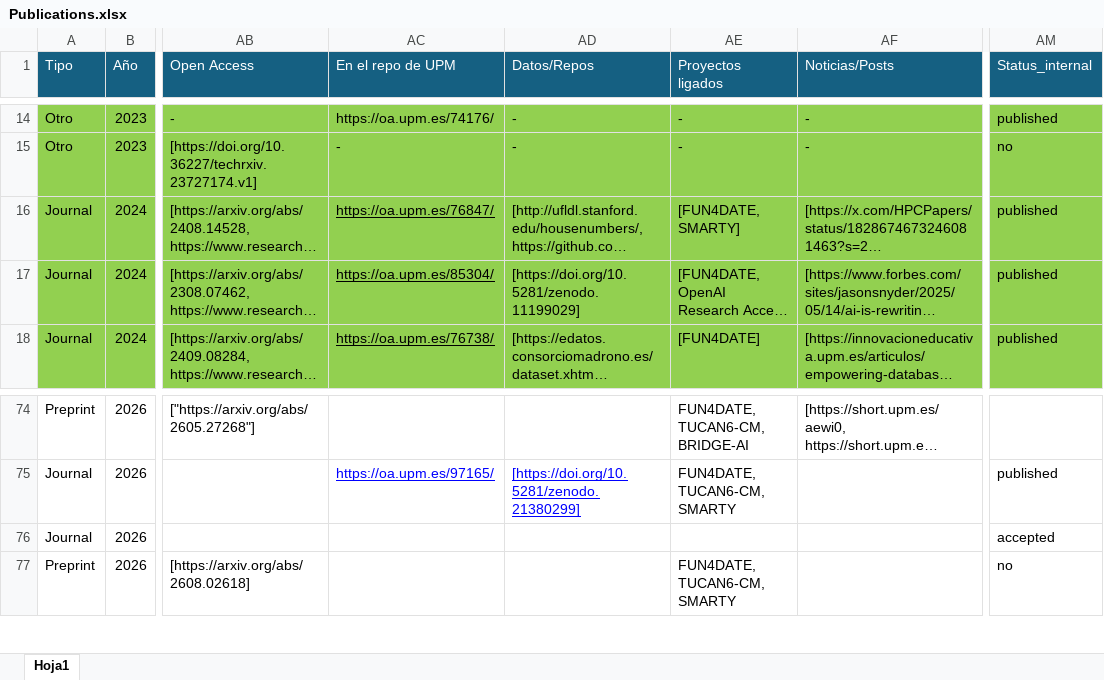
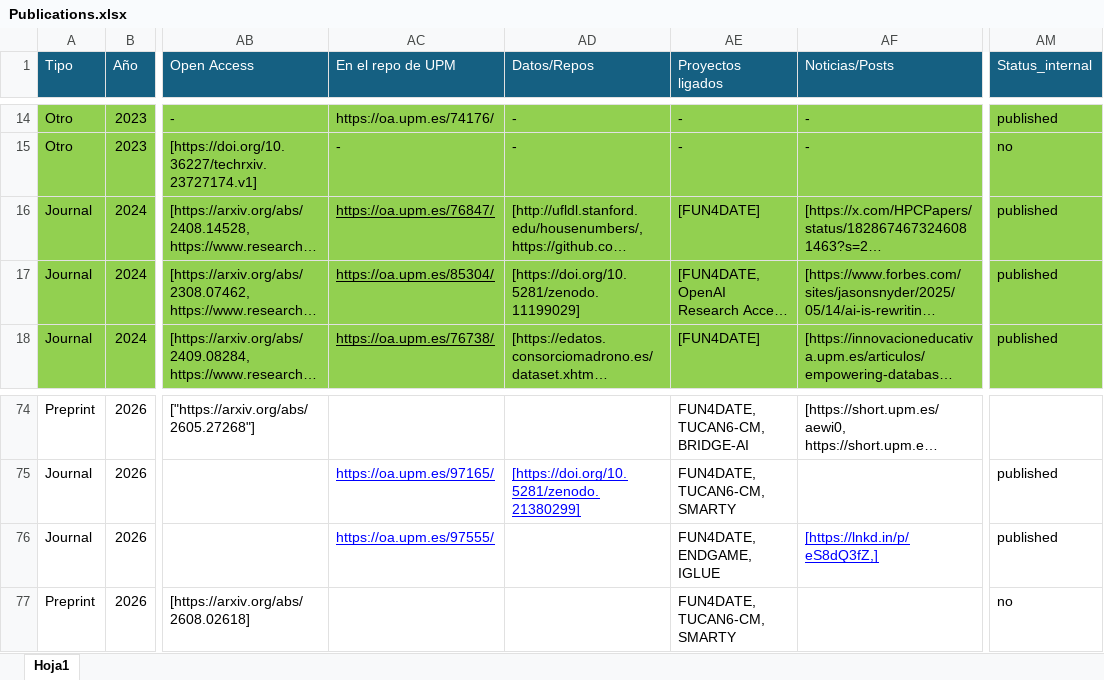
Before and after one commit to javicond3/javicond3.github.io, an Excel workbook: data/Publications.xlsx, sheet Hoja1, drawn as a sheet; only a part is shown, gaps mark what is left out; long unchanged cells end in …; values as stored, in another font and other column widths than the file's, no borders; conditional formats not drawn; the diff names each change by its address in the sheet, - before the commit and + after, or states it on an @@ line.

```diff
--- a/data/Publications.xlsx (sheet Hoja1)
+++ b/data/Publications.xlsx (sheet Hoja1)
-AE16 (Proyectos ligados): [FUN4DATE, SMARTY]
+AE16 (Proyectos ligados): [FUN4DATE]
-AC76 (En el repo de UPM): (empty)
+AC76 (En el repo de UPM): https://oa.upm.es/97555/
-AE76 (Proyectos ligados): (empty)
+AE76 (Proyectos ligados): FUN4DATE, ENDGAME, IGLUE
-AF76 (Noticias/Posts): (empty)
+AF76 (Noticias/Posts): [https://lnkd.in/p/eS8dQ3fZ,]
-AM76 (Status_internal): accepted
+AM76 (Status_internal): published
```
Also changed, not shown: data/Reviewer_papers.xlsx.
